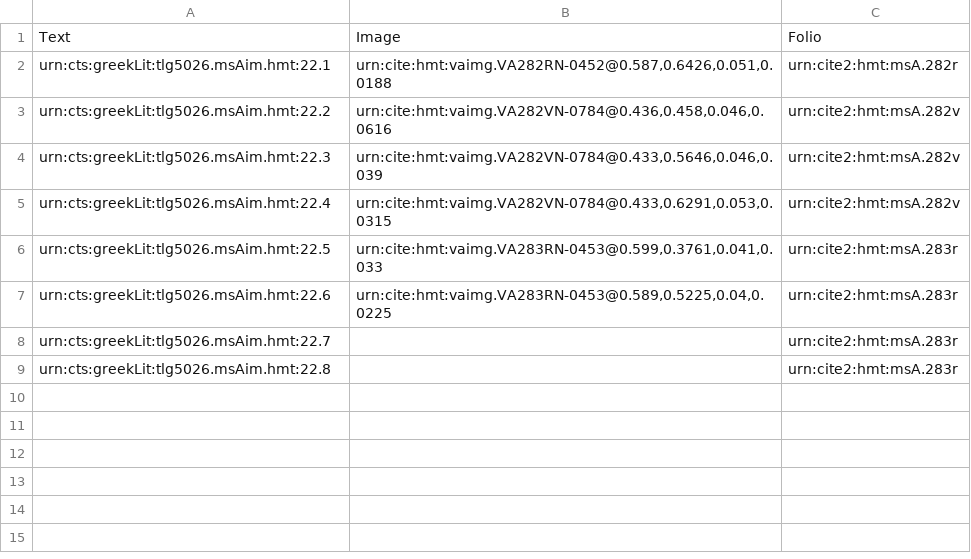
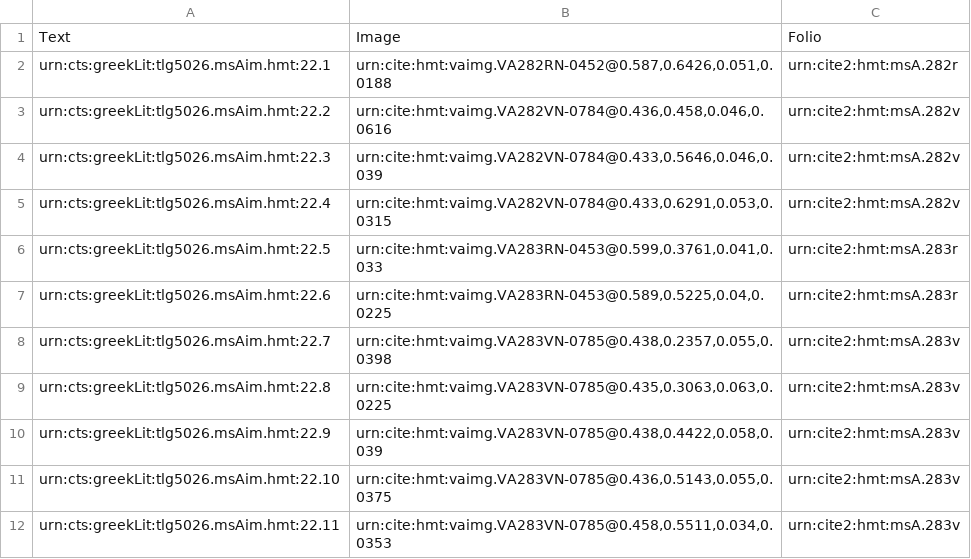
Before and after one commit to hmteditors/closed-hmt-22, a CSV file: collections/venA22-intermarginal.csv, drawn as a sheet.

Commit message:
Create venA22-intermarginal.csv

```diff
--- a/collections/venA22-intermarginal.csv
+++ b/collections/venA22-intermarginal.csv
@@ -7,3 +7,6 @@ urn:cts:greekLit:tlg5026.msAim.hmt:22.5,"urn:cite:hmt:vaimg.VA283RN-0453@0.599,0
 urn:cts:greekLit:tlg5026.msAim.hmt:22.6,"urn:cite:hmt:vaimg.VA283RN-0453@0.589,0.5225,0.04,0.0225",urn:cite2:hmt:msA.283r
-urn:cts:greekLit:tlg5026.msAim.hmt:22.7,"",urn:cite2:hmt:msA.283r
-urn:cts:greekLit:tlg5026.msAim.hmt:22.8,"",urn:cite2:hmt:msA.283r
+urn:cts:greekLit:tlg5026.msAim.hmt:22.7,"urn:cite:hmt:vaimg.VA283VN-0785@0.438,0.2357,0.055,0.0398",urn:cite2:hmt:msA.283v
+urn:cts:greekLit:tlg5026.msAim.hmt:22.8,"urn:cite:hmt:vaimg.VA283VN-0785@0.435,0.3063,0.063,0.0225",urn:cite2:hmt:msA.283v
+urn:cts:greekLit:tlg5026.msAim.hmt:22.9,"urn:cite:hmt:vaimg.VA283VN-0785@0.438,0.4422,0.058,0.039",urn:cite2:hmt:msA.283v
+urn:cts:greekLit:tlg5026.msAim.hmt:22.10,"urn:cite:hmt:vaimg.VA283VN-0785@0.436,0.5143,0.055,0.0375",urn:cite2:hmt:msA.283v
+urn:cts:greekLit:tlg5026.msAim.hmt:22.11,"urn:cite:hmt:vaimg.VA283VN-0785@0.458,0.5511,0.034,0.0353",urn:cite2:hmt:msA.283v
```
